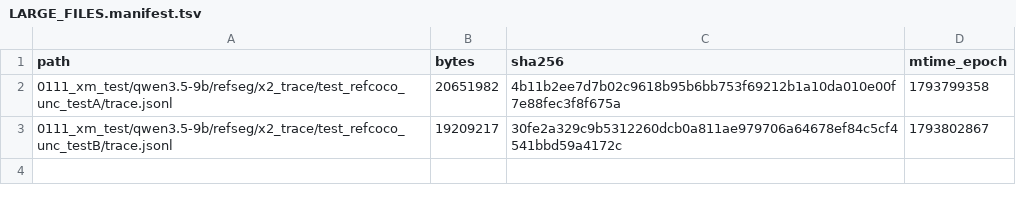
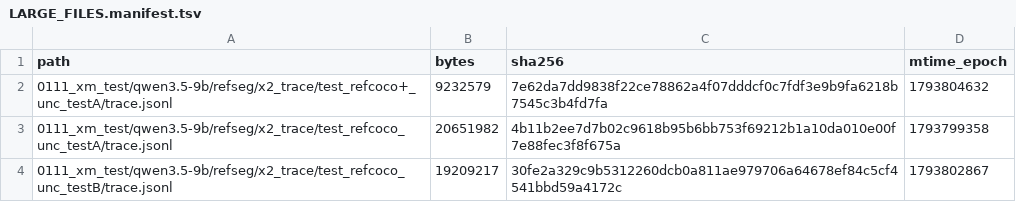
Before and after one commit to junli-gong/vision-internalization, a TSV file: experiments/XM/0111_rexomni_xmtest_hpcgpu06/LARGE_FILES.manifest.tsv, drawn as a sheet; the diff names each change by its address in the sheet, - before the commit and + after, or states it on an @@ line.

```diff
--- a/experiments/XM/0111_rexomni_xmtest_hpcgpu06/LARGE_FILES.manifest.tsv
+++ b/experiments/XM/0111_rexomni_xmtest_hpcgpu06/LARGE_FILES.manifest.tsv
+row 2: 0111_xm_test/qwen3.5-9b/refseg/x2_trace/test_refcoco+_unc_testA/trace.jsonl | 9232579 | 7e62da7dd9838f22ce78862a4f07dddcf0c7fdf3e9b9fa6218b7545c3b4fd7fa | 1793804632
```
Also changed, not shown: 18 other files.
